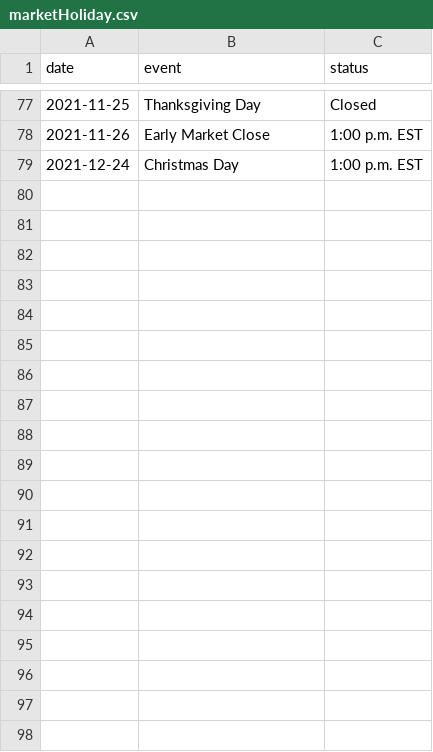
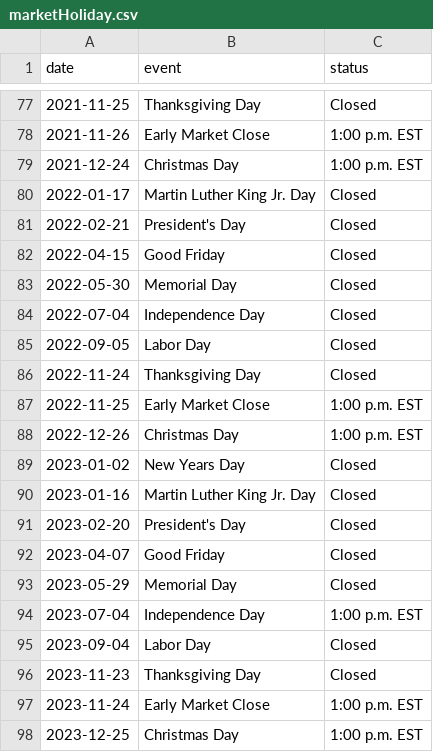
Before and after one commit to yokwe/yokwe-root, a CSV file: yokwe-util/src/main/resources/yokwe/util/marketHoliday.csv, drawn as a sheet; only a part is shown, gaps mark what is left out.

Commit message:
Add market holiday for 2022 and 2023

```diff
--- a/yokwe-util/src/main/resources/yokwe/util/marketHoliday.csv
+++ b/yokwe-util/src/main/resources/yokwe/util/marketHoliday.csv
@@ -79 +79,20 @@ date,event,status
 2021-12-24,Christmas Day,1:00 p.m. EST
+2022-01-17,"Martin Luther King Jr. Day",Closed
+2022-02-21,President's Day,Closed
+2022-04-15,Good Friday,Closed
+2022-05-30,Memorial Day,Closed
+2022-07-04,Independence Day,Closed
+2022-09-05,Labor Day,Closed
+2022-11-24,Thanksgiving Day,Closed
+2022-11-25,Early Market Close,1:00 p.m. EST
+2022-12-26,Christmas Day,1:00 p.m. EST
+2023-01-02,New Years Day,Closed
+2023-01-16,"Martin Luther King Jr. Day",Closed
+2023-02-20,President's Day,Closed
+2023-04-07,Good Friday,Closed
+2023-05-29,Memorial Day,Closed
+2023-07-04,Independence Day,1:00 p.m. EST
+2023-09-04,Labor Day,Closed
+2023-11-23,Thanksgiving Day,Closed
+2023-11-24,Early Market Close,1:00 p.m. EST
+2023-12-25,Christmas Day,1:00 p.m. EST
```
